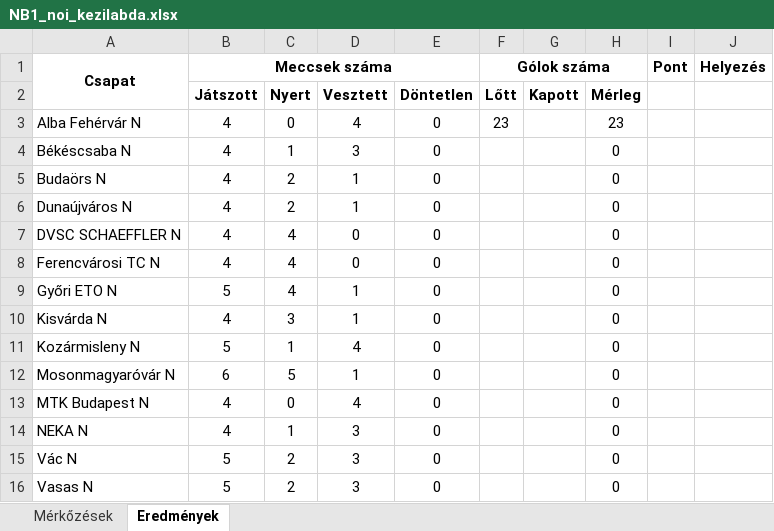
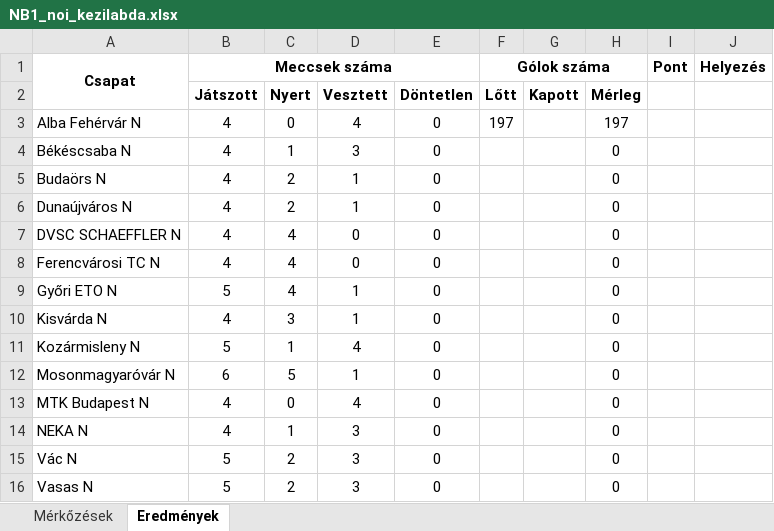
Before and after one commit to koblosistvan/fakt2025, an Excel workbook: Csákai Bendegúz/OKTV/NB1_noi_kezilabda.xlsx, sheet Eredmények, drawn as a sheet; values as stored, in another font and other column widths than the file's, no borders; the diff names each change by its address in the sheet, - before the commit and + after, or states it on an @@ line.

```diff
--- a/Csákai Bendegúz/OKTV/NB1_noi_kezilabda.xlsx (sheet Eredmények)
+++ b/Csákai Bendegúz/OKTV/NB1_noi_kezilabda.xlsx (sheet Eredmények)
-F3 (Gólok száma): 23
+F3 (Gólok száma): 197
-H3: 23
+H3: 197
```
Also changed, not shown: 4 other files.
